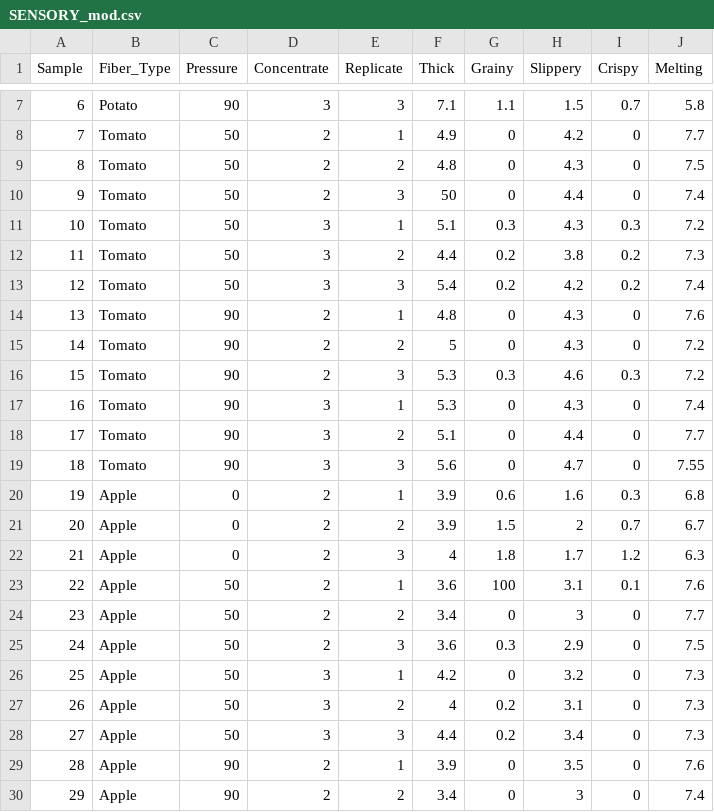
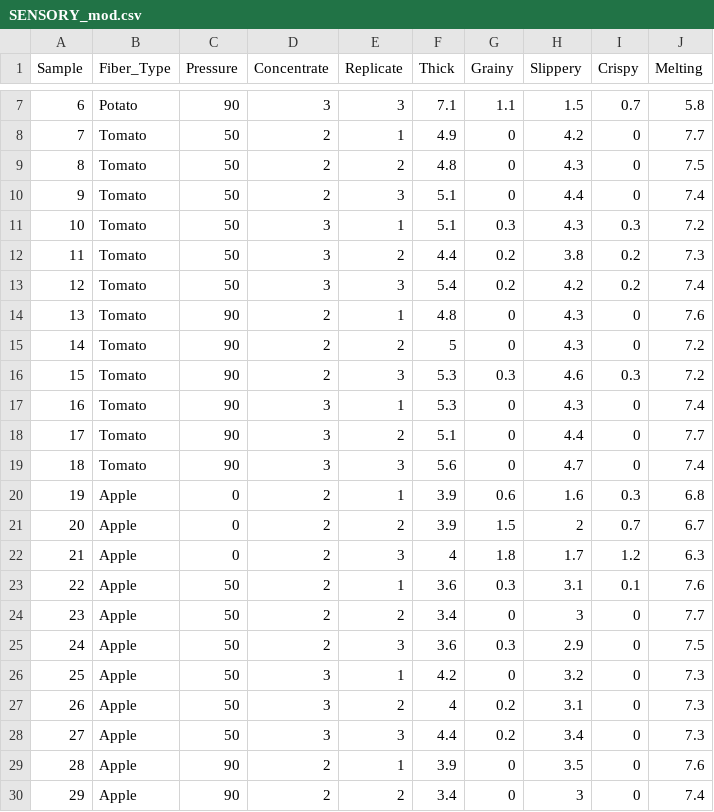
Before and after one commit to Jadelu03/M2_project, a CSV file: SENSORY_mod.csv, drawn as a sheet; only a part is shown, gaps mark what is left out.

Commit message:
results for adjustments with mean values

```diff
--- a/SENSORY_mod.csv
+++ b/SENSORY_mod.csv
@@ -9,3 +9,3 @@ Sample,Fiber_Type,Pressure,Concentrate,Replicate,Thick,Grainy,Slippery,Crispy,Me
 8,Tomato,50,2,2,4.8,0,4.3,0,7.5
-9,Tomato,50,2,3,50,0,4.4,0,7.4
+9,Tomato,50,2,3,5.1,0,4.4,0,7.4
 10,Tomato,50,3,1,5.1,0.3,4.3,0.3,7.2
@@ -18,3 +18,3 @@ Sample,Fiber_Type,Pressure,Concentrate,Replicate,Thick,Grainy,Slippery,Crispy,Me
 17,Tomato,90,3,2,5.1,0,4.4,0,7.7
-18,Tomato,90,3,3,5.6,0,4.7,0,7.55
+18,Tomato,90,3,3,5.6,0,4.7,0,7.4
 19,Apple,0,2,1,3.9,0.6,1.6,0.3,6.8
@@ -22,3 +22,3 @@ Sample,Fiber_Type,Pressure,Concentrate,Replicate,Thick,Grainy,Slippery,Crispy,Me
 21,Apple,0,2,3,4,1.8,1.7,1.2,6.3
-22,Apple,50,2,1,3.6,100,3.1,0.1,7.6
+22,Apple,50,2,1,3.6,0.3,3.1,0.1,7.6
 23,Apple,50,2,2,3.4,0,3,0,7.7
```
Also changed, not shown: 11 other files.
